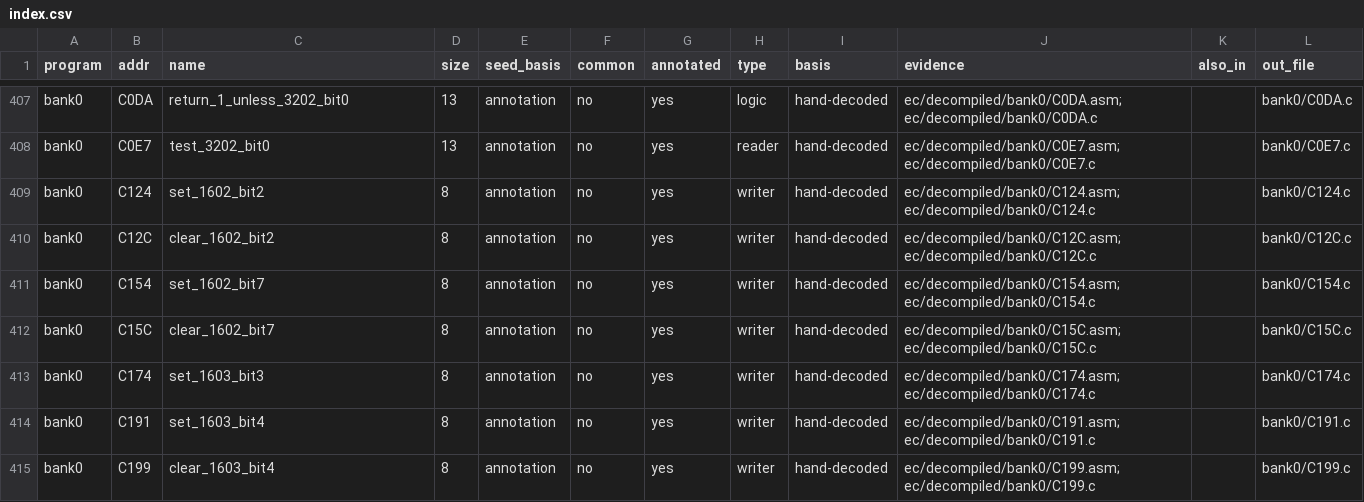
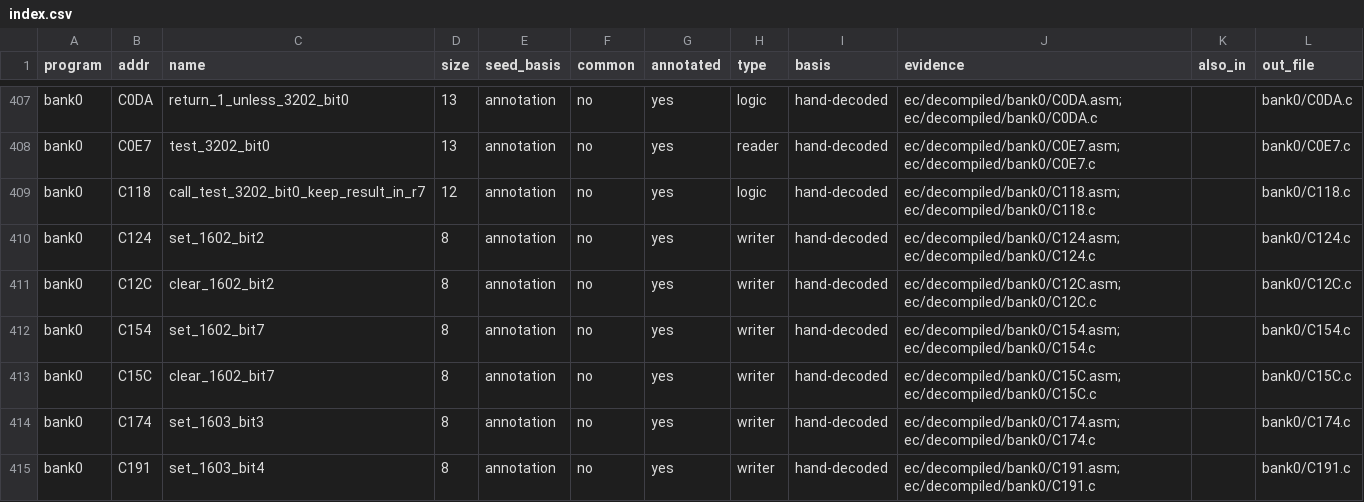
Before and after one commit to ElDavoo/tongfang-gm7mg7p-re, a CSV file: ec/decompiled/index.csv, drawn as a sheet; only a part is shown, gaps mark what is left out; the shorter side is filled out with more unchanged rows; the diff names each change by its address in the sheet, - before the commit and + after, or states it on an @@ line.

```diff
--- a/ec/decompiled/index.csv
+++ b/ec/decompiled/index.csv
+row 409: bank0 | C118 | call_test_3202_bit0_keep_result_in_r7 | 12 | annotation | no | yes | logic | hand-decoded | ec/decompiled/bank0/C118.asm; ec/decompiled/bank0/C118.c |  | bank0/C118.c
```
Also changed, not shown: ec/decompiled/listing-index.csv, ec/ghidra/c-digests.csv, 21 other files.
